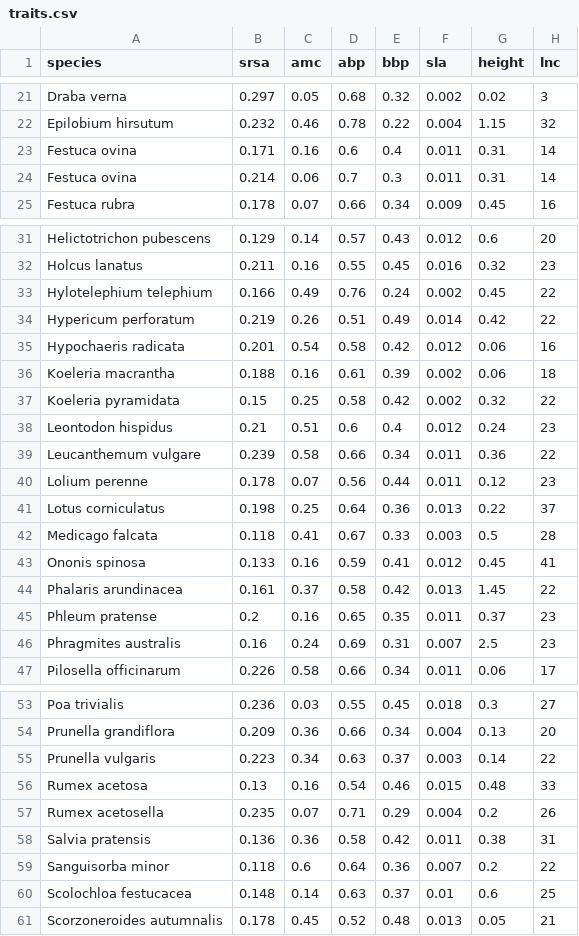
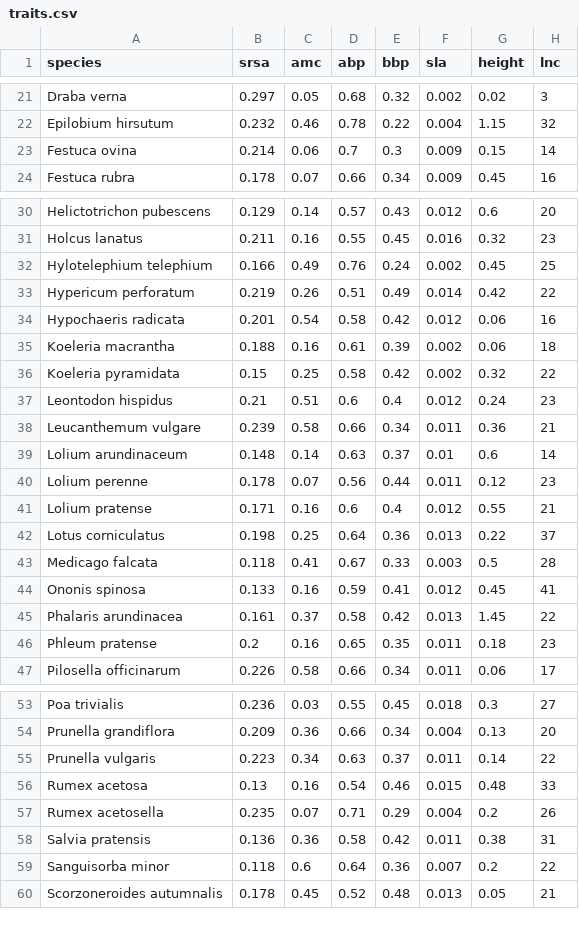
Before and after one commit to FelixNoessler/GrasslandTraitSim.jl, a CSV file: assets/data/input/traits.csv, drawn as a sheet; only a part is shown, gaps mark what is left out.

Commit message:
update traits

```diff
--- a/assets/data/input/traits.csv
+++ b/assets/data/input/traits.csv
@@ -22,4 +22,3 @@ Draba verna,0.297,0.05,0.68,0.32,0.002,0.02,3
 Epilobium hirsutum,0.232,0.46,0.78,0.22,0.004,1.15,32
-Festuca ovina,0.171,0.16,0.6,0.4,0.011,0.31,14
-Festuca ovina,0.214,0.06,0.7,0.3,0.011,0.31,14
+Festuca ovina,0.214,0.06,0.7,0.3,0.009,0.15,14
 Festuca rubra,0.178,0.07,0.66,0.34,0.009,0.45,16
@@ -32,3 +31,3 @@ Helictotrichon pubescens,0.129,0.14,0.57,0.43,0.012,0.6,20
 Holcus lanatus,0.211,0.16,0.55,0.45,0.016,0.32,23
-Hylotelephium telephium,0.166,0.49,0.76,0.24,0.002,0.45,22
+Hylotelephium telephium,0.166,0.49,0.76,0.24,0.002,0.45,25
 Hypericum perforatum,0.219,0.26,0.51,0.49,0.014,0.42,22
@@ -38,4 +37,6 @@ Koeleria pyramidata,0.15,0.25,0.58,0.42,0.002,0.32,22
 Leontodon hispidus,0.21,0.51,0.6,0.4,0.012,0.24,23
-Leucanthemum vulgare,0.239,0.58,0.66,0.34,0.011,0.36,22
+Leucanthemum vulgare,0.239,0.58,0.66,0.34,0.011,0.36,21
+Lolium arundinaceum,0.148,0.14,0.63,0.37,0.01,0.6,14
 Lolium perenne,0.178,0.07,0.56,0.44,0.011,0.12,23
+Lolium pratense,0.171,0.16,0.6,0.4,0.012,0.55,21
 Lotus corniculatus,0.198,0.25,0.64,0.36,0.013,0.22,37
@@ -44,4 +45,3 @@ Ononis spinosa,0.133,0.16,0.59,0.41,0.012,0.45,41
 Phalaris arundinacea,0.161,0.37,0.58,0.42,0.013,1.45,22
-Phleum pratense,0.2,0.16,0.65,0.35,0.011,0.37,23
-Phragmites australis,0.16,0.24,0.69,0.31,0.007,2.5,23
+Phleum pratense,0.2,0.16,0.65,0.35,0.011,0.18,23
 Pilosella officinarum,0.226,0.58,0.66,0.34,0.011,0.06,17
@@ -54,3 +54,3 @@ Poa trivialis,0.236,0.03,0.55,0.45,0.018,0.3,27
 Prunella grandiflora,0.209,0.36,0.66,0.34,0.004,0.13,20
-Prunella vulgaris,0.223,0.34,0.63,0.37,0.003,0.14,22
+Prunella vulgaris,0.223,0.34,0.63,0.37,0.011,0.14,22
 Rumex acetosa,0.13,0.16,0.54,0.46,0.015,0.48,33
@@ -59,3 +59,2 @@ Salvia pratensis,0.136,0.36,0.58,0.42,0.011,0.38,31
 Sanguisorba minor,0.118,0.6,0.64,0.36,0.007,0.2,22
-Scolochloa festucacea,0.148,0.14,0.63,0.37,0.01,0.6,25
 Scorzoneroides autumnalis,0.178,0.45,0.52,0.48,0.013,0.05,21
```
Also changed, not shown: 11 other files.
